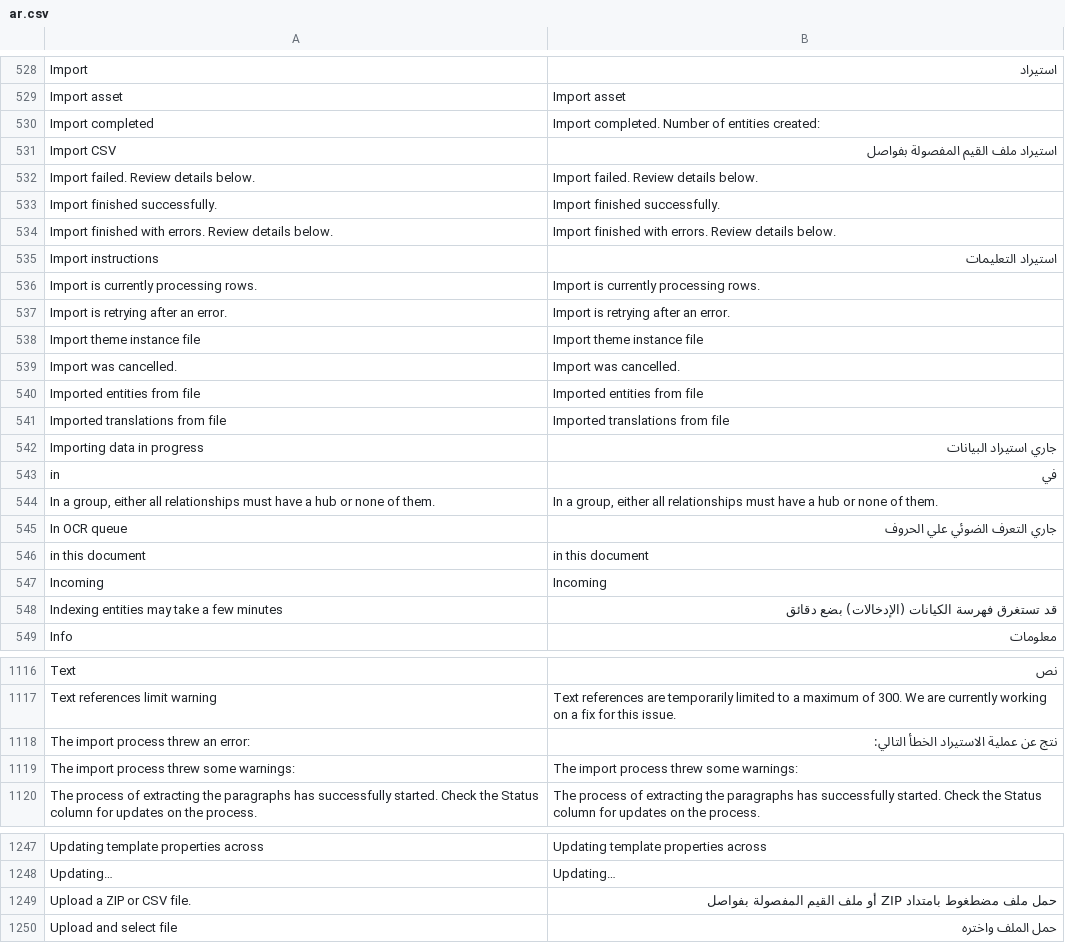
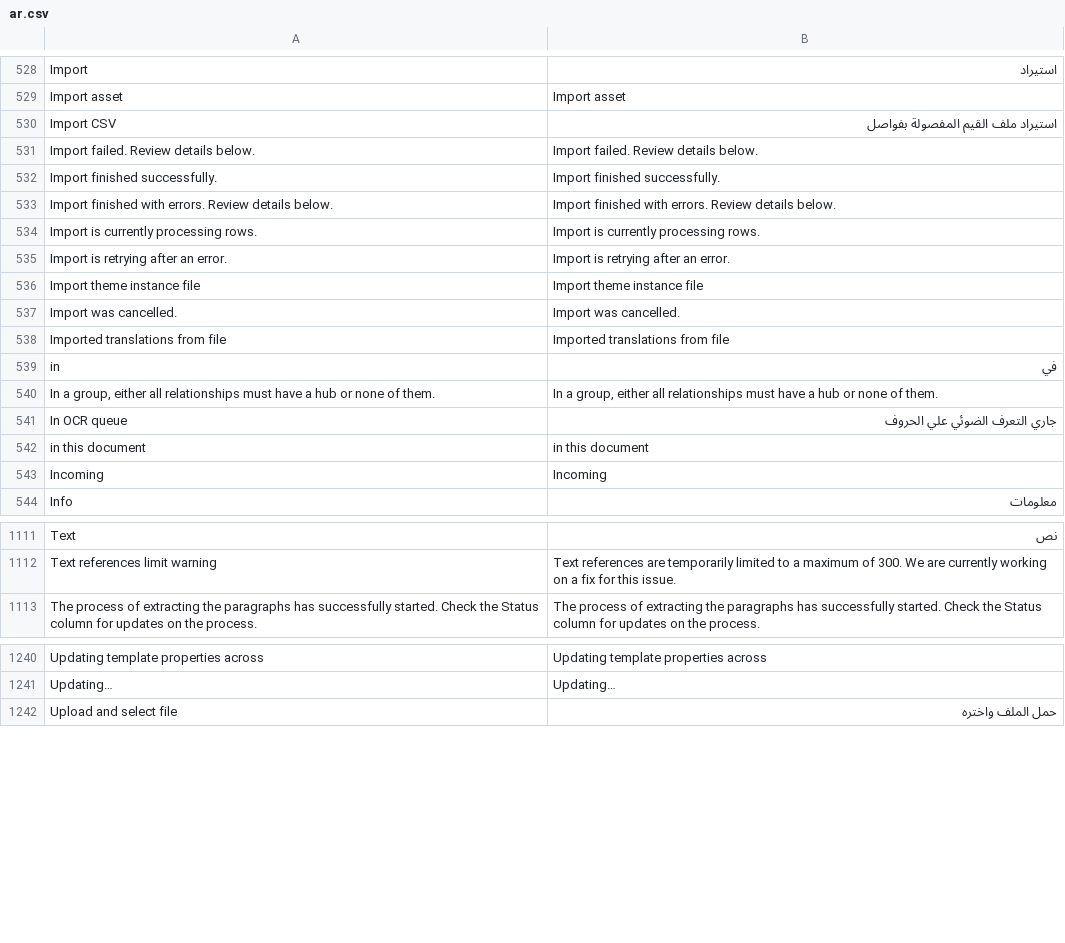
Before and after one commit to huridocs/uwazi, a CSV file: contents/ui-translations/ar.csv, drawn as a sheet; only a part is shown, gaps mark what is left out; the diff covers the shown part only.

```diff
--- a/contents/ui-translations/ar.csv
+++ b/contents/ui-translations/ar.csv
@@ -545,3 +545,2 @@ Import,استيراد
 Import asset,Import asset
-Import completed,Import completed. Number of entities created:
 Import CSV,استيراد ملف القيم المفصولة بفواصل
@@ -550,3 +549,2 @@ Import finished successfully.,Import finished successfully.
 Import finished with errors. Review details below.,Import finished with errors. Review details below.
-Import instructions,استيراد التعليمات
 Import is currently processing rows.,Import is currently processing rows.
@@ -555,5 +553,3 @@ Import theme instance file,Import theme instance file
 Import was cancelled.,Import was cancelled.
-Imported entities from file,Imported entities from file
 Imported translations from file,Imported translations from file
-Importing data in progress,جاري استيراد البيانات
 in,في
@@ -563,3 +559,2 @@ in this document,in this document
 Incoming,Incoming
-Indexing entities may take a few minutes,قد تستغرق فهرسة الكيانات (الإدخالات) بضع دقائق
 Info,معلومات
@@ -1167,4 +1162,2 @@ Text,نص
 Text references limit warning,Text references are temporarily limited to a maximum of 300. We are currently working on a fix for this issue.
-The import process threw an error:,نتج عن عملية الاستيراد الخطأ التالي:
-The import process threw some warnings:,The import process threw some warnings:
 "The process of extracting the paragraphs has successfully started. Check the Status
@@ -1312,3 +1305,2 @@ Updating template properties across,Updating template properties across
 Updating…,Updating…
-Upload a ZIP or CSV file.,حمل ملف مضطغوط بامتداد ZIP أو ملف القيم المفصولة بفواصل
 Upload and select file,حمل الملف واختره
```
Also changed, not shown: 1 removed row elsewhere in this file, contents/ui-translations/el.csv, contents/ui-translations/my.csv, 8 other files.
